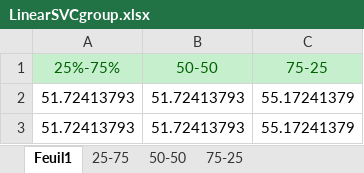
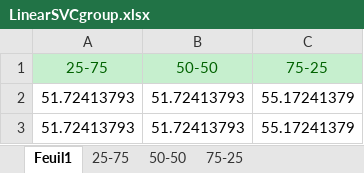
Before and after one commit to 0AlphaZero0/NAC-Neuron-Automatic-Classification, an Excel workbook: Arthur/Analyse/LinearSVC/LinearSVCgroup.xlsx, sheet Feuil1, drawn as a sheet; only a part is shown; values as stored, in another font and other column widths than the file's, no borders; charts and pictures not drawn; the diff names each change by its address in the sheet, - before the commit and + after, or states it on an @@ line.

```diff
--- a/Arthur/Analyse/LinearSVC/LinearSVCgroup.xlsx (sheet Feuil1)
+++ b/Arthur/Analyse/LinearSVC/LinearSVCgroup.xlsx (sheet Feuil1)
-A1: 25%-75%
+A1: 25-75
```
Also changed, not shown: sheet 75-25, charts or pictures, Arthur/Analyse/NuSVC/Linear/NuSVClineargroup.xlsx, Arthur/Analyse/NuSVC/Poly/NuSVCpolygroup.xlsx, 4 other files.
